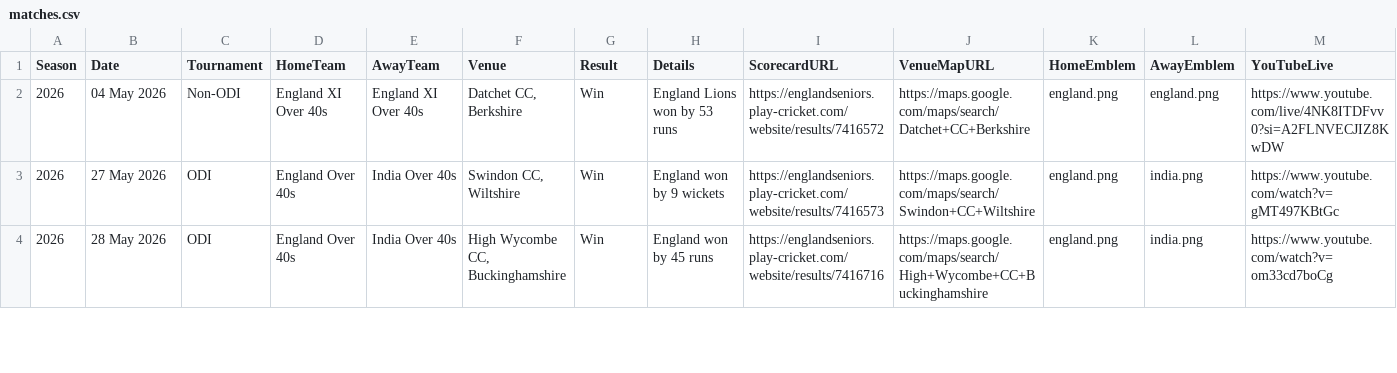
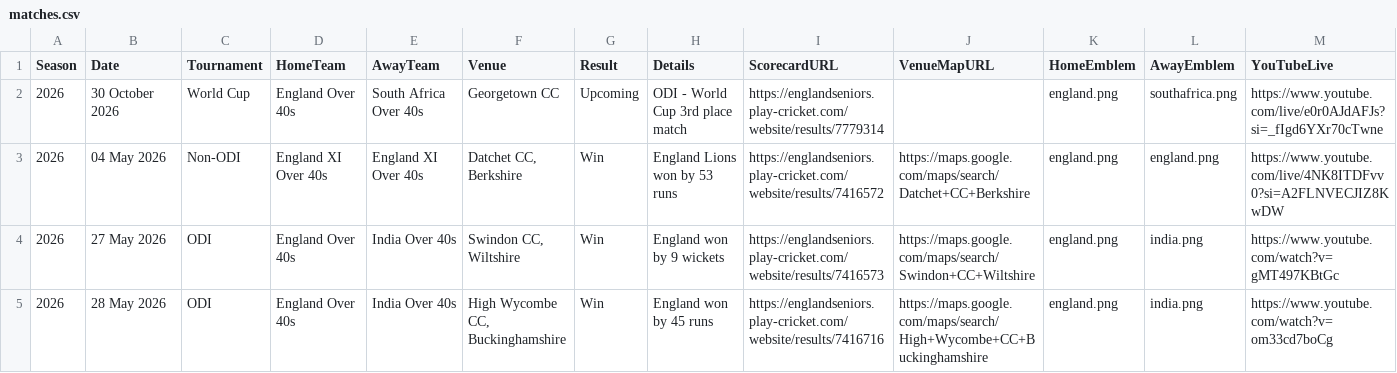
Before and after one commit to Eng40sCricket/eng40s-website, a CSV file: assets/data/matches.csv, drawn as a sheet; only a part is shown; rows hold the shown columns only; the diff names each change by its address in the sheet, - before the commit and + after, or states it on an @@ line.

Commit message:
Match admin: add fixture England Over 40s v South Africa Over 40s (30 October 2026)

```diff
--- a/assets/data/matches.csv
+++ b/assets/data/matches.csv
+row 2: 2026 | 30 October 2026 | World Cup | England Over 40s | South Africa Over 40s | Georgetown CC | Upcoming | ODI - World Cup 3rd place match | https://englandseniors.play-cricket.com/website/results/7779314 |  | england.png | southafrica.png | https://www.youtube.com/live/e0r0AJdAFJs?si=_fIgd6YXr70cTwne
```
